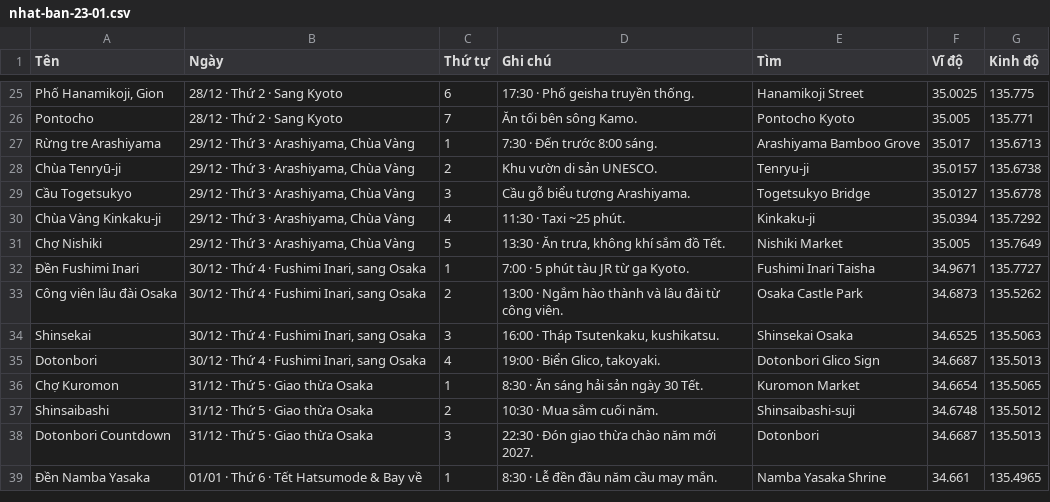
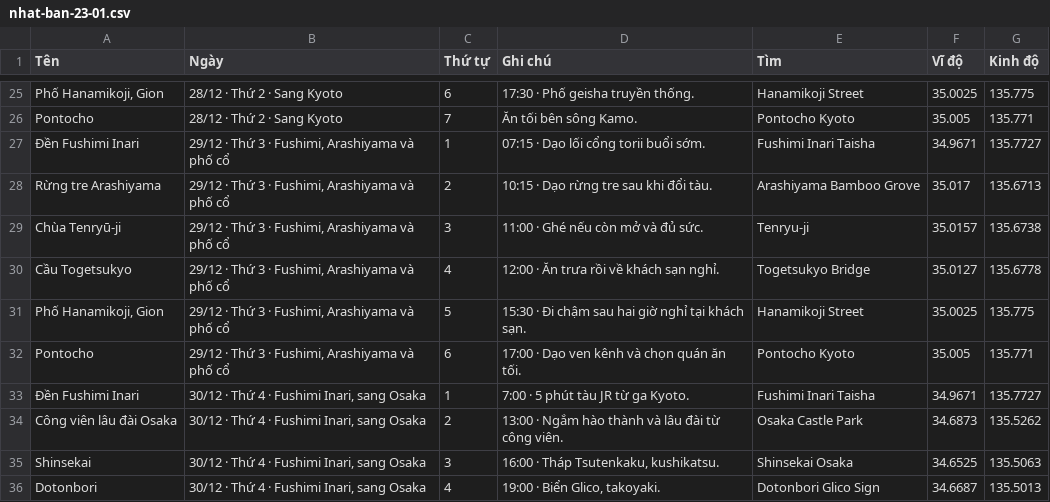
Before and after one commit to thb030100/nhat-ban-2026, a CSV file: nhat-ban-23-01.csv, drawn as a sheet; only a part is shown, gaps mark what is left out; the shorter side is filled out with more unchanged rows; removed rows and columns are numbered as before the commit, all else as after; the diff names each change by its address in the sheet, - before the commit and + after, or states it on an @@ line.

Commit message:
Replace Kyoto Golden Pavilion stop with rest and old town walks

```diff
--- a/nhat-ban-23-01.csv
+++ b/nhat-ban-23-01.csv
+row 27: Đền Fushimi Inari | 29/12 · Thứ 3 · Fushimi, Arashiyama và phố cổ | 1 | 07:15 · Dạo lối cổng torii buổi sớm. | Fushimi Inari Taisha | 34.9671 | 135.7727
-B28:B30 (Ngày): 29/12 · Thứ 3 · Arashiyama, Chùa Vàng
+B28:B30 (Ngày): 29/12 · Thứ 3 · Fushimi, Arashiyama và phố cổ
-C28 (Thứ tự): 1
+C28 (Thứ tự): 2
-D28 (Ghi chú): 7:30 · Đến trước 8:00 sáng.
+D28 (Ghi chú): 10:15 · Dạo rừng tre sau khi đổi tàu.
-C29 (Thứ tự): 2
+C29 (Thứ tự): 3
-D29 (Ghi chú): Khu vườn di sản UNESCO.
+D29 (Ghi chú): 11:00 · Ghé nếu còn mở và đủ sức.
-C30 (Thứ tự): 3
+C30 (Thứ tự): 4
-D30 (Ghi chú): Cầu gỗ biểu tượng Arashiyama.
+D30 (Ghi chú): 12:00 · Ăn trưa rồi về khách sạn nghỉ.
-row 30: Chùa Vàng Kinkaku-ji | 29/12 · Thứ 3 · Arashiyama, Chùa Vàng | 4 | 11:30 · Taxi ~25 phút. | Kinkaku-ji | 35.0394 | 135.7292
-row 31: Chợ Nishiki | 29/12 · Thứ 3 · Arashiyama, Chùa Vàng | 5 | 13:30 · Ăn trưa, không khí sắm đồ Tết. | Nishiki Market | 35.005 | 135.7649
+row 31: Phố Hanamikoji, Gion | 29/12 · Thứ 3 · Fushimi, Arashiyama và phố cổ | 5 | 15:30 · Đi chậm sau hai giờ nghỉ tại khách sạn. | Hanamikoji Street | 35.0025 | 135.775
+row 32: Pontocho | 29/12 · Thứ 3 · Fushimi, Arashiyama và phố cổ | 6 | 17:00 · Dạo ven kênh và chọn quán ăn tối. | Pontocho Kyoto | 35.005 | 135.771
```
Also changed, not shown: nhat-ban-22-30.csv, 5 other files.
